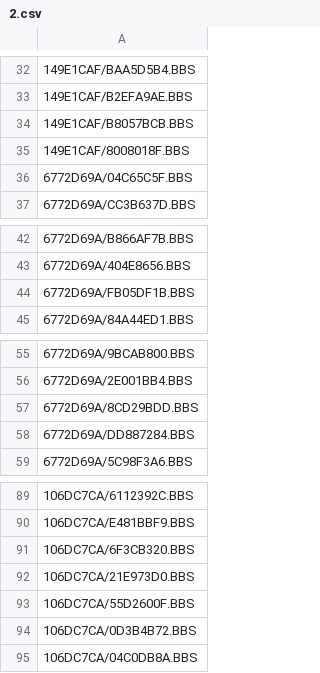
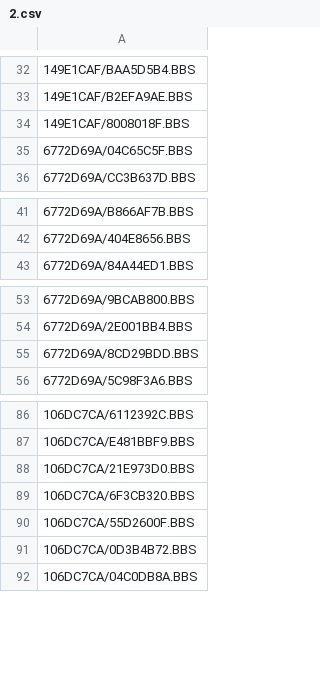
Before and after one commit to emallove/BeatBuddyCard2, a CSV file: PLAYLISTS/2.csv, drawn as a sheet; only a part is shown, gaps mark what is left out.

```diff
--- a/PLAYLISTS/2.csv
+++ b/PLAYLISTS/2.csv
@@ -33,3 +33,2 @@
 149E1CAF/B2EFA9AE.BBS
-149E1CAF/B8057BCB.BBS
 149E1CAF/8008018F.BBS
@@ -43,3 +42,2 @@
 6772D69A/404E8656.BBS
-6772D69A/FB05DF1B.BBS
 6772D69A/84A44ED1.BBS
@@ -57,3 +55,2 @@
 6772D69A/8CD29BDD.BBS
-6772D69A/DD887284.BBS
 6772D69A/5C98F3A6.BBS
@@ -90,4 +87,4 @@
 106DC7CA/E481BBF9.BBS
+106DC7CA/21E973D0.BBS
 106DC7CA/6F3CB320.BBS
-106DC7CA/21E973D0.BBS
 106DC7CA/55D2600F.BBS
```
Also changed, not shown: PLAYLISTS/3.csv, PLAYLISTS/config.csv, 13 other files.
